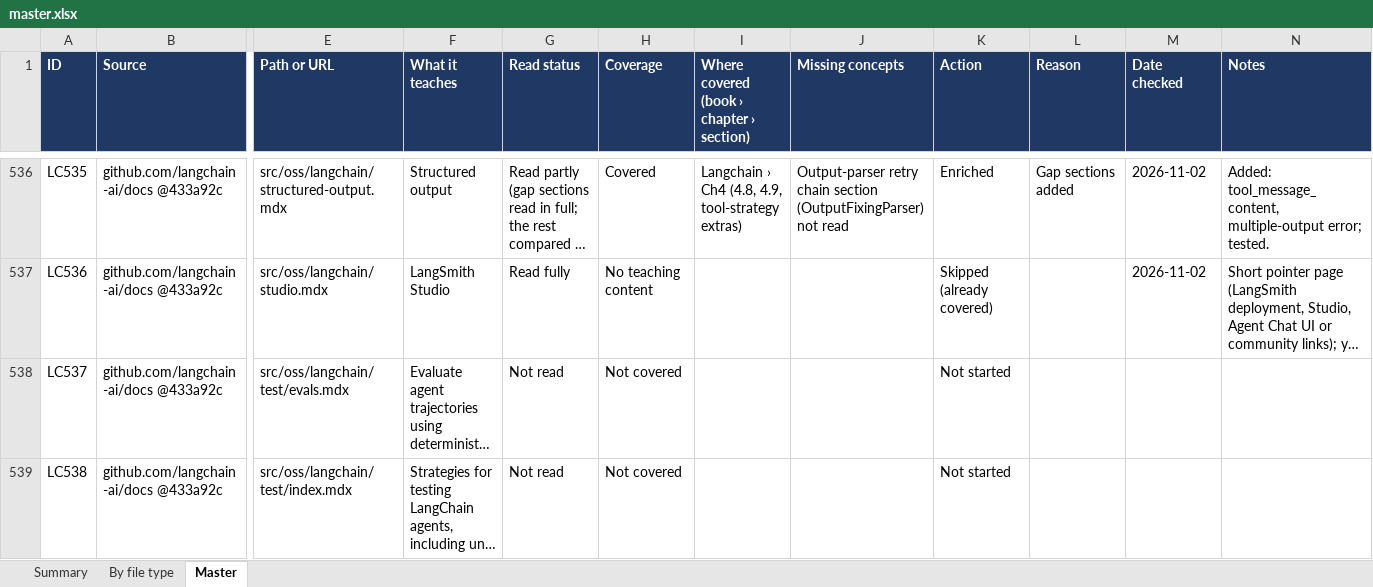
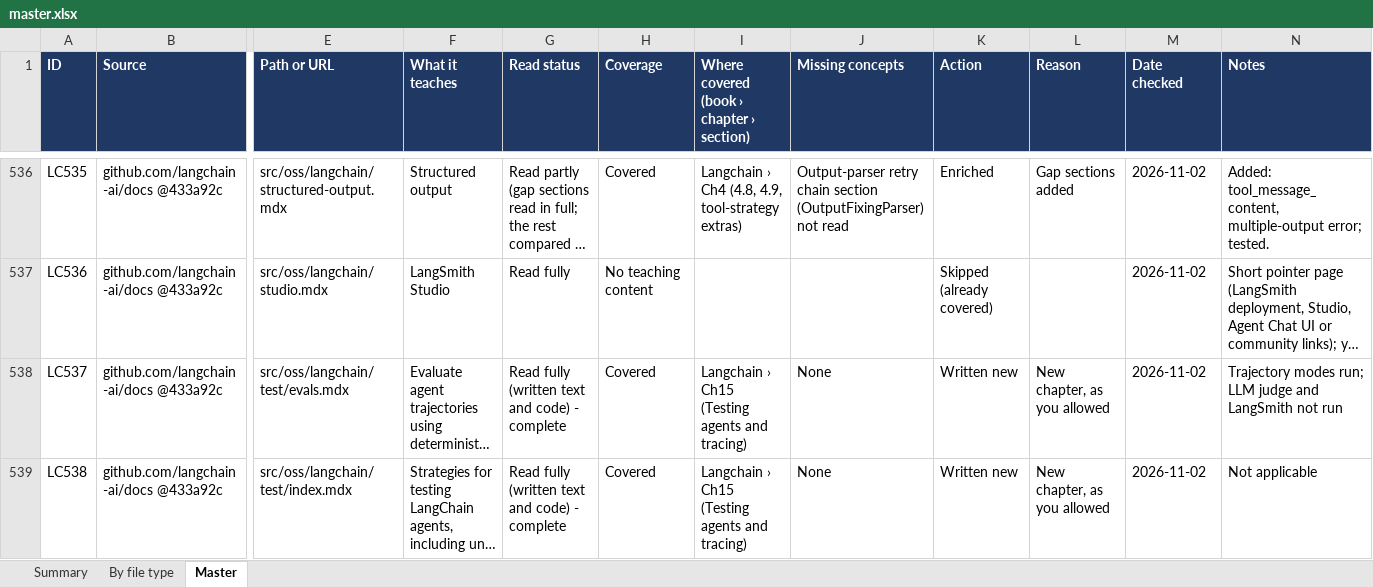
Before and after one commit to kiaanwankhede/MyNotes, an Excel workbook: master/master.xlsx, sheet Master, drawn as a sheet; only a part is shown, gaps mark what is left out; long unchanged cells end in …; values as stored, in another font and other column widths than the file's, no borders; charts and pictures not drawn; the diff covers the shown part only; the diff names each change by its address in the sheet, - before the commit and + after, or states it on an @@ line.

```diff
--- a/master/master.xlsx (sheet Master)
+++ b/master/master.xlsx (sheet Master)
-G538:G539 (Read status): Not read
+G538:G539 (Read status): Read fully (written text and code) - complete
-H538:H539 (Coverage): Not covered
+H538:H539 (Coverage): Covered
-I538:I539: (empty)
+I538:I539: Langchain › Ch15 (Testing agents and tracing)
-J538:J539 (Missing concepts): (empty)
+J538:J539 (Missing concepts): None
-K538:K539 (Action): Not started
+K538:K539 (Action): Written new
-L538:L539 (Reason): (empty)
+L538:L539 (Reason): New chapter, as you allowed
-M538:M539 (Date checked): (empty)
+M538:M539 (Date checked): 2026-11-02
-N538 (Notes): (empty)
+N538 (Notes): Trajectory modes run; LLM judge and LangSmith not run
-N539 (Notes): (empty)
+N539 (Notes): Not applicable
```
Also changed, not shown: 24 edited cells elsewhere in this sheet, sheet By file type, 4 other files.
